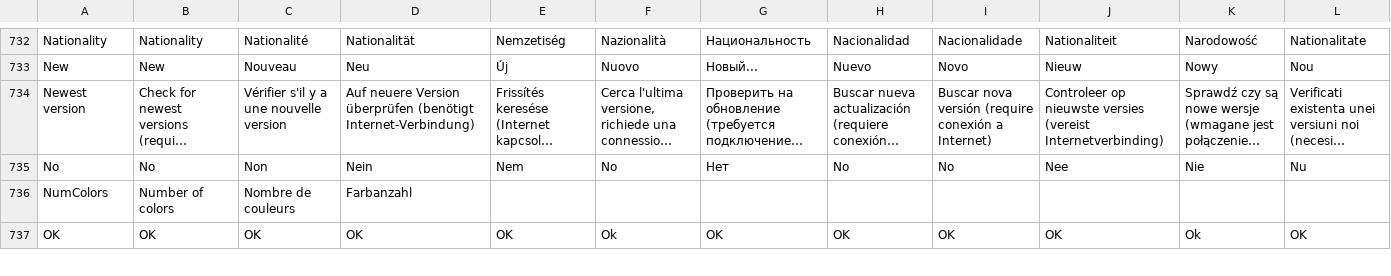
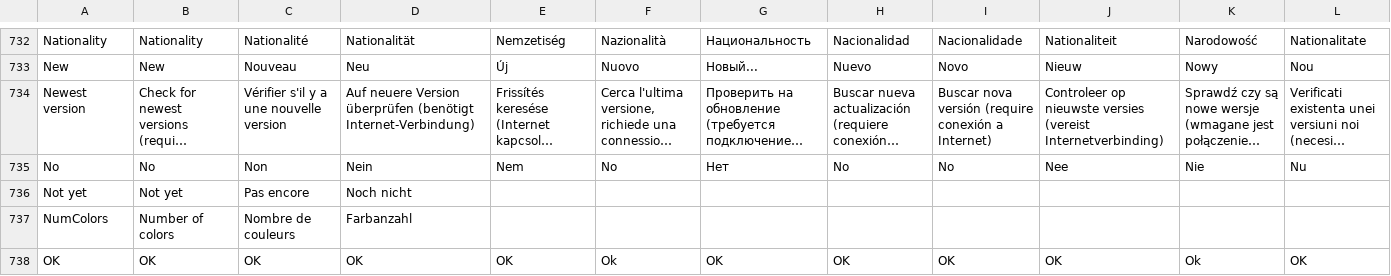
Before and after one commit to MediaArea/MediaInfo, a CSV file: Source/Ressource/Language.csv, drawn as a sheet; only a part is shown, gaps mark what is left out; long unchanged cells end in …; rows hold the shown columns only; the diff names each change by its address in the sheet, - before the commit and + after, or states it on an @@ line.

```diff
--- a/Source/Ressource/Language.csv
+++ b/Source/Ressource/Language.csv
+row 736: Not yet | Not yet | Pas encore | Noch nicht
```
Also changed, not shown: Source/Ressource/Plugin/Language/ca.csv, Source/Ressource/Plugin/Language/cs.csv, 26 other files.
